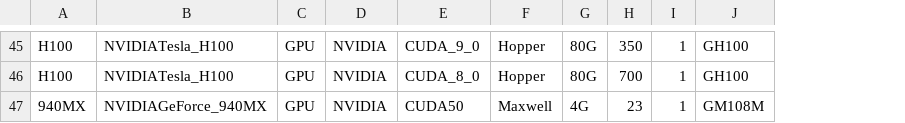
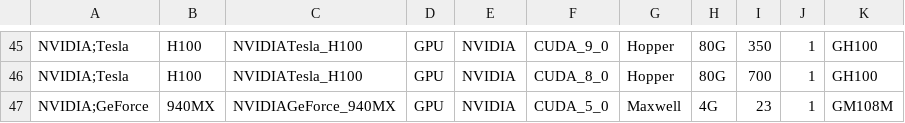
Before and after one commit to PlatformAwareProgramming/PlatformAware.jl, a CSV file: src/platforms/nvidia/db-accelerators.NVIDIA.csv, drawn as a sheet; only a part is shown, gaps mark what is left out; addresses are those after the commit; the diff covers the shown part only; the diff names each change by its address in the sheet, - before the commit and + after, or states it on an @@ line.

```diff
--- a/src/platforms/nvidia/db-accelerators.NVIDIA.csv
+++ b/src/platforms/nvidia/db-accelerators.NVIDIA.csv
+column A, rows 45-47: NVIDIA;Tesla | NVIDIA;Tesla | NVIDIA;GeForce
-F47: CUDA50
+F47: CUDA_5_0
```
Also changed, not shown: 16 edited cells elsewhere in this file, src/platforms/intel/db-accelerators.Intel.csv, 12 other files.
